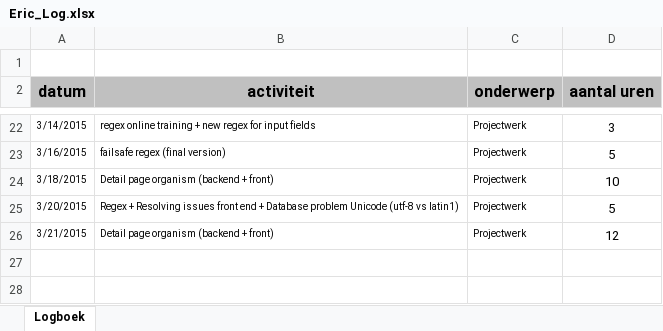
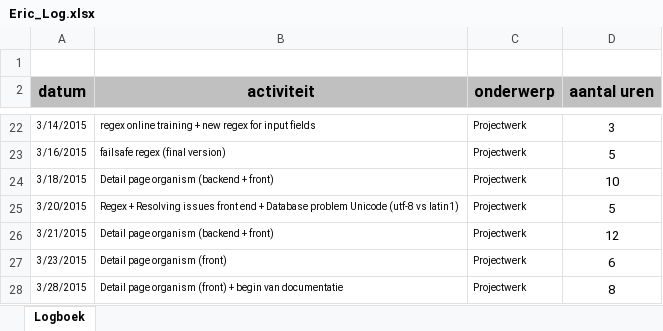
Before and after one commit to Biodiversity-Oman/ProjectOman, an Excel workbook: Doc/Logboeken/Eric_Log.xlsx, sheet Logboek, drawn as a sheet; only a part is shown, gaps mark what is left out; values as stored, in another font and other column widths than the file's, no borders; charts and pictures not drawn; the diff names each change by its address in the sheet, - before the commit and + after, or states it on an @@ line.

Commit message:
LOG

```diff
--- a/Doc/Logboeken/Eric_Log.xlsx (sheet Logboek)
+++ b/Doc/Logboeken/Eric_Log.xlsx (sheet Logboek)
+row 27: 3/23/2015 | Detail page organism (front) | Projectwerk | 6
+row 28: 3/28/2015 | Detail page organism (front) + begin van documentatie | Projectwerk | 8
```
